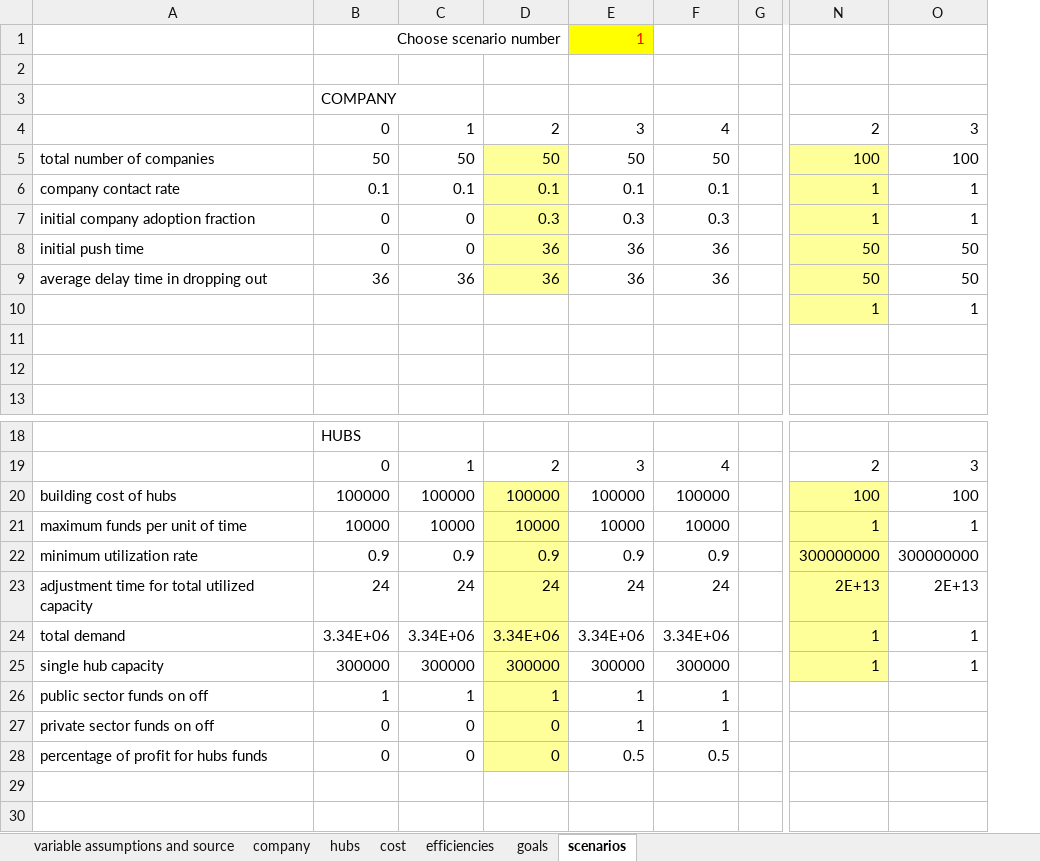
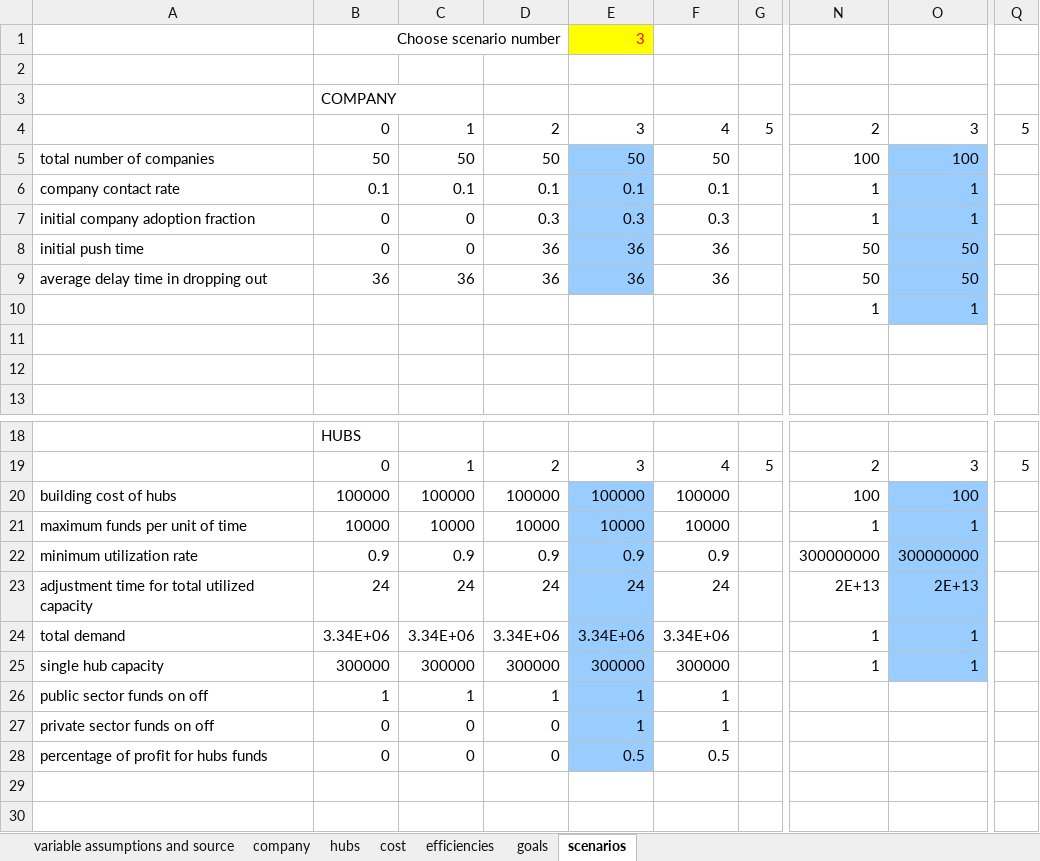
Before and after one commit to andrukth/HubsModel, an Excel workbook: Exogenous values.xlsm, sheet scenarios, drawn as a sheet; only a part is shown, gaps mark what is left out; values as stored, in another font and other column widths than the file's, no borders; charts and pictures not drawn; removed rows and columns are numbered as before the commit, all else as after; the diff covers the shown part only; the diff names each change by its address in the sheet, - before the commit and + after, or states it on an @@ line.

```diff
--- a/Exogenous values.xlsm (sheet scenarios)
+++ b/Exogenous values.xlsm (sheet scenarios)
-column G, empty
+column G, row 4: 5; row 19: 5
+column Q, row 4: 5; row 19: 5
-E1: 1
+E1: 3
-D5:D9 fill: #FFFF99
+D5:D9 fill: none
-E5:E9 fill: none
+E5:E9 fill: #99CCFF
-N5:N10 fill: #FFFF99
+N5:N10 fill: none
-O5:O10 fill: none
+O5:O10 fill: #99CCFF
-D20:D28 fill: #FFFF99
+D20:D28 fill: none
-E20:E28 fill: none
+E20:E28 fill: #99CCFF
-N20:N25 fill: #FFFF99
+N20:N25 fill: none
-O20:O25 fill: none
+O20:O25 fill: #99CCFF
```
Also changed, not shown: cell formats elsewhere in this sheet, sheet hubs, 2 other files.
